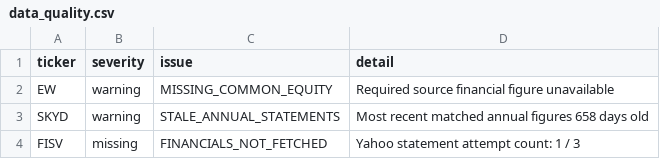
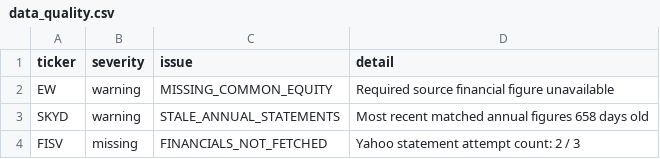
Before and after one commit to vpancholi808/financial-analysis-app, a CSV file: data_quality.csv, drawn as a sheet.

```diff
--- a/data_quality.csv
+++ b/data_quality.csv
@@ -3,2 +3,2 @@ EW,warning,MISSING_COMMON_EQUITY,Required source financial figure unavailable
 SKYD,warning,STALE_ANNUAL_STATEMENTS,Most recent matched annual figures 658 days old
-FISV,missing,FINANCIALS_NOT_FETCHED,Yahoo statement attempt count: 1 / 3
+FISV,missing,FINANCIALS_NOT_FETCHED,Yahoo statement attempt count: 2 / 3
```
Also changed, not shown: 1 other file.
